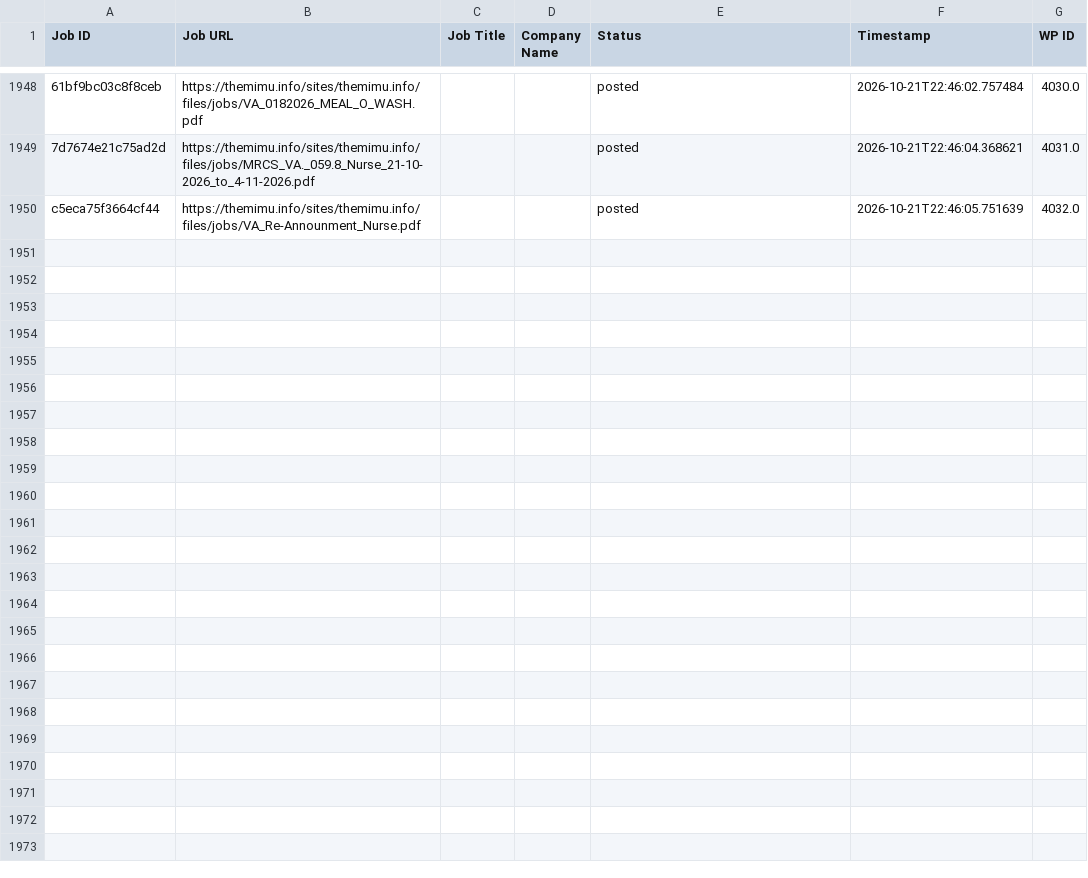
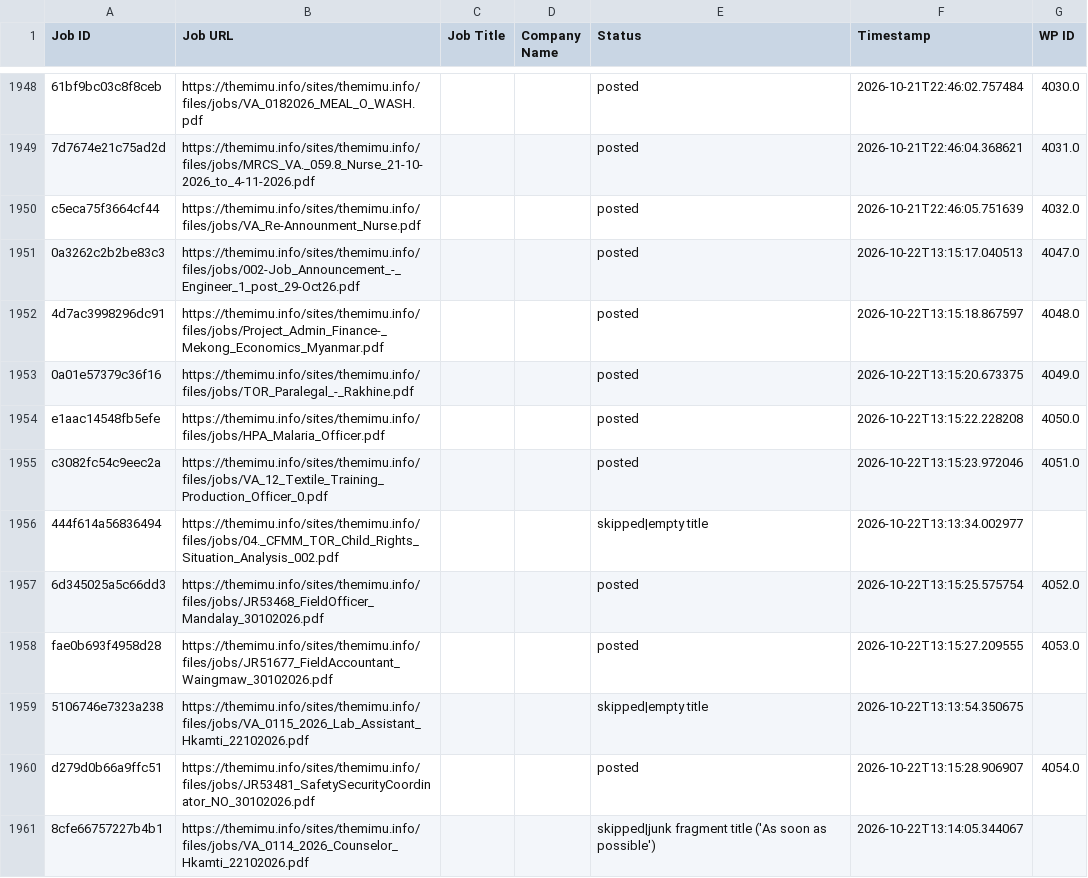
Before and after one commit to projectfetcher/mm, a CSV file: processed_ids.csv, drawn as a sheet; only a part is shown, gaps mark what is left out; the diff covers the shown part only; the diff names each change by its address in the sheet, - before the commit and + after, or states it on an @@ line.

```diff
--- a/processed_ids.csv
+++ b/processed_ids.csv
+row 1951: 0a3262c2b2be83c3 | https://themimu.info/sites/themimu.info/files/jobs/002-Job_Announcement_-_Engineer_1_post_29-Oct26.pdf |  |  | posted | 2026-10-22T13:15:17.040513 | 4047.0
+row 1952: 4d7ac3998296dc91 | https://themimu.info/sites/themimu.info/files/jobs/Project_Admin_Finance-_Mekong_Economics_Myanmar.pdf |  |  | posted | 2026-10-22T13:15:18.867597 | 4048.0
+row 1953: 0a01e57379c36f16 | https://themimu.info/sites/themimu.info/files/jobs/TOR_Paralegal_-_Rakhine.pdf |  |  | posted | 2026-10-22T13:15:20.673375 | 4049.0
+row 1954: e1aac14548fb5efe | https://themimu.info/sites/themimu.info/files/jobs/HPA_Malaria_Officer.pdf |  |  | posted | 2026-10-22T13:15:22.228208 | 4050.0
+row 1955: c3082fc54c9eec2a | https://themimu.info/sites/themimu.info/files/jobs/VA_12_Textile_Training_Production_Officer_0.pdf |  |  | posted | 2026-10-22T13:15:23.972046 | 4051.0
+row 1956: 444f614a56836494 | https://themimu.info/sites/themimu.info/files/jobs/04._CFMM_TOR_Child_Rights_Situation_Analysis_002.pdf |  |  | skipped|empty title | 2026-10-22T13:13:34.002977
+row 1957: 6d345025a5c66dd3 | https://themimu.info/sites/themimu.info/files/jobs/JR53468_FieldOfficer_Mandalay_30102026.pdf |  |  | posted | 2026-10-22T13:15:25.575754 | 4052.0
+row 1958: fae0b693f4958d28 | https://themimu.info/sites/themimu.info/files/jobs/JR51677_FieldAccountant_Waingmaw_30102026.pdf |  |  | posted | 2026-10-22T13:15:27.209555 | 4053.0
+row 1959: 5106746e7323a238 | https://themimu.info/sites/themimu.info/files/jobs/VA_0115_2026_Lab_Assistant_Hkamti_22102026.pdf |  |  | skipped|empty title | 2026-10-22T13:13:54.350675
+row 1960: d279d0b66a9ffc51 | https://themimu.info/sites/themimu.info/files/jobs/JR53481_SafetySecurityCoordinator_NO_30102026.pdf |  |  | posted | 2026-10-22T13:15:28.906907 | 4054.0
+row 1961: 8cfe66757227b4b1 | https://themimu.info/sites/themimu.info/files/jobs/VA_0114_2026_Counselor_Hkamti_22102026.pdf |  |  | skipped|junk fragment title ('As soon as possible') | 2026-10-22T13:14:05.344067
```
Also changed, not shown: 10 added rows elsewhere in this file.
